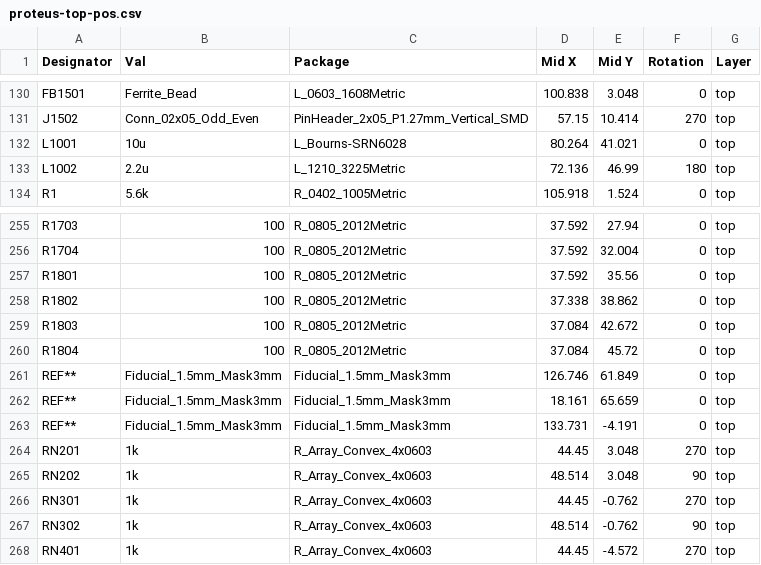
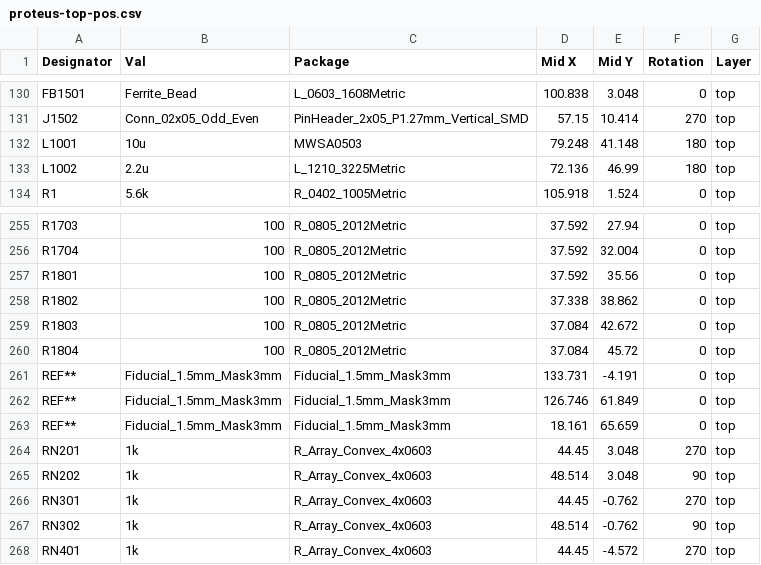
Before and after one commit to mck1117/proteus, a CSV file: export/v0.3/proteus-top-pos.csv, drawn as a sheet; only a part is shown, gaps mark what is left out.

```diff
--- a/export/v0.3/proteus-top-pos.csv
+++ b/export/v0.3/proteus-top-pos.csv
@@ -131,3 +131,3 @@ FB1501,Ferrite_Bead,L_0603_1608Metric,100.838,3.048,0,top
 J1502,Conn_02x05_Odd_Even,PinHeader_2x05_P1.27mm_Vertical_SMD,57.15,10.414,270,top
-L1001,10u,L_Bourns-SRN6028,80.264,41.021,0,top
+L1001,10u,MWSA0503,79.248,41.148,180,top
 L1002,2.2u,L_1210_3225Metric,72.136,46.99,180,top
@@ -260,5 +260,5 @@ R1803,100,R_0805_2012Metric,37.084,42.672,0,top
 R1804,100,R_0805_2012Metric,37.084,45.72,0,top
+REF**,Fiducial_1.5mm_Mask3mm,Fiducial_1.5mm_Mask3mm,133.731,-4.191,0,top
 REF**,Fiducial_1.5mm_Mask3mm,Fiducial_1.5mm_Mask3mm,126.746,61.849,0,top
 REF**,Fiducial_1.5mm_Mask3mm,Fiducial_1.5mm_Mask3mm,18.161,65.659,0,top
-REF**,Fiducial_1.5mm_Mask3mm,Fiducial_1.5mm_Mask3mm,133.731,-4.191,0,top
 RN201,1k,R_Array_Convex_4x0603,44.45,3.048,270,top
```
Also changed, not shown: export/v0.3/proteus_bom_jlcpcb.csv, 1 other file.
